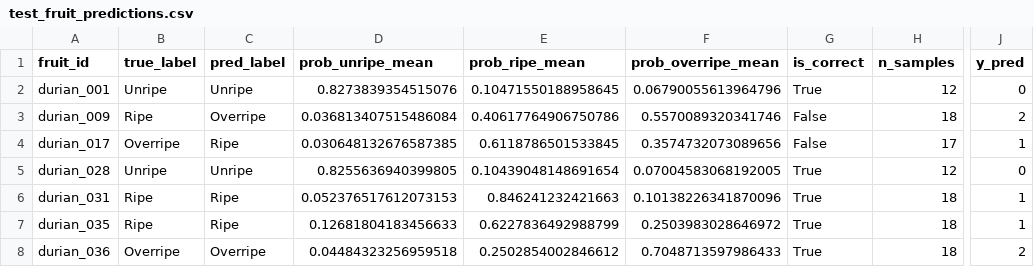
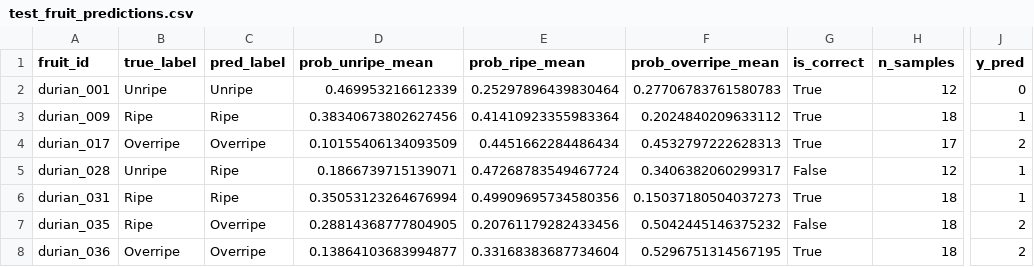
Before and after one commit to Cocobaut/durian-ripeness-classification, a CSV file: workspaces/member1_vision_lead/04_train_teacher_and_student/results_student/test_fruit_predictions.csv, drawn as a sheet; only a part is shown, gaps mark what is left out; the diff covers the shown part only; the diff names each change by its address in the sheet, - before the commit and + after, or states it on an @@ line.

```diff
--- a/workspaces/member1_vision_lead/04_train_teacher_and_student/results_student/test_fruit_predictions.csv
+++ b/workspaces/member1_vision_lead/04_train_teacher_and_student/results_student/test_fruit_predictions.csv
-D2 (prob_unripe_mean): 0.8273839354515076
+D2 (prob_unripe_mean): 0.469953216612339
-E2 (prob_ripe_mean): 0.10471550188958645
+E2 (prob_ripe_mean): 0.25297896439830464
-F2 (prob_overripe_mean): 0.06790055613964796
+F2 (prob_overripe_mean): 0.27706783761580783
-C3 (pred_label): Overripe
+C3 (pred_label): Ripe
-D3 (prob_unripe_mean): 0.036813407515486084
+D3 (prob_unripe_mean): 0.38340673802627456
-E3 (prob_ripe_mean): 0.40617764906750786
+E3 (prob_ripe_mean): 0.41410923355983364
-F3 (prob_overripe_mean): 0.5570089320341746
+F3 (prob_overripe_mean): 0.2024840209633112
-G3:G4 (is_correct): False
+G3:G4 (is_correct): True
-J3 (y_pred): 2
+J3 (y_pred): 1
-C4 (pred_label): Ripe
+C4 (pred_label): Overripe
-D4 (prob_unripe_mean): 0.030648132676587385
+D4 (prob_unripe_mean): 0.10155406134093509
-E4 (prob_ripe_mean): 0.6118786501533845
+E4 (prob_ripe_mean): 0.4451662284486434
-F4 (prob_overripe_mean): 0.3574732073089656
+F4 (prob_overripe_mean): 0.4532797222628313
-J4 (y_pred): 1
+J4 (y_pred): 2
-C5 (pred_label): Unripe
+C5 (pred_label): Ripe
-D5 (prob_unripe_mean): 0.8255636940399805
+D5 (prob_unripe_mean): 0.1866739715139071
-E5 (prob_ripe_mean): 0.10439048148691654
+E5 (prob_ripe_mean): 0.47268783549467724
-F5 (prob_overripe_mean): 0.07004583068192005
+F5 (prob_overripe_mean): 0.3406382060299317
-G5 (is_correct): True
+G5 (is_correct): False
-J5 (y_pred): 0
+J5 (y_pred): 1
-D6 (prob_unripe_mean): 0.052376517612073153
+D6 (prob_unripe_mean): 0.35053123264676994
-E6 (prob_ripe_mean): 0.846241232421663
+E6 (prob_ripe_mean): 0.49909695734580356
-F6 (prob_overripe_mean): 0.10138226341870096
+F6 (prob_overripe_mean): 0.15037180504037273
-C7 (pred_label): Ripe
+C7 (pred_label): Overripe
-D7 (prob_unripe_mean): 0.12681804183456633
+D7 (prob_unripe_mean): 0.28814368777804905
-E7 (prob_ripe_mean): 0.6227836492988799
+E7 (prob_ripe_mean): 0.20761179282433456
-F7 (prob_overripe_mean): 0.2503983028646972
+F7 (prob_overripe_mean): 0.5042445146375232
-G7 (is_correct): True
+G7 (is_correct): False
-J7 (y_pred): 1
+J7 (y_pred): 2
-D8 (prob_unripe_mean): 0.04484323256959518
+D8 (prob_unripe_mean): 0.13864103683994877
-E8 (prob_ripe_mean): 0.2502854002846612
+E8 (prob_ripe_mean): 0.33168383687734604
-F8 (prob_overripe_mean): 0.7048713597986433
+F8 (prob_overripe_mean): 0.5296751314567195
```
Also changed, not shown: 5 removed rows and 75 edited cells elsewhere in this file, workspaces/member1_vision_lead/04_train_teacher_and_student/results_student/history.csv, workspaces/member1_vision_lead/04_train_teacher_and_student/results_student/test_sample_predictions.csv, 59 other files.
